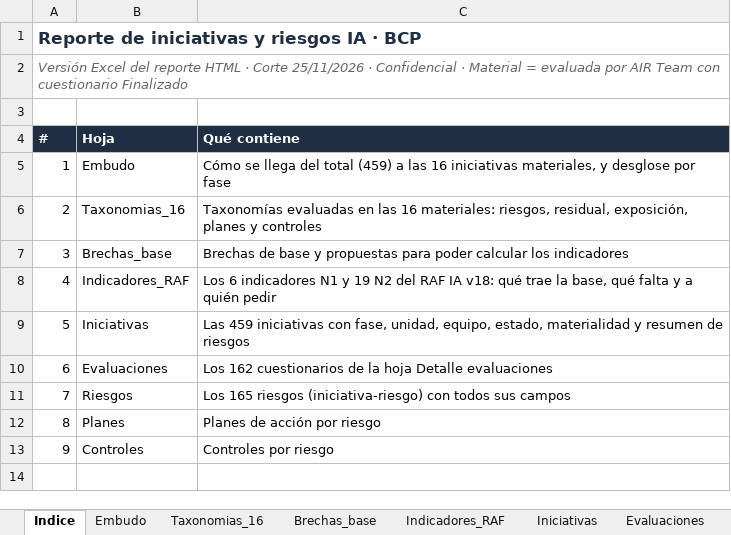
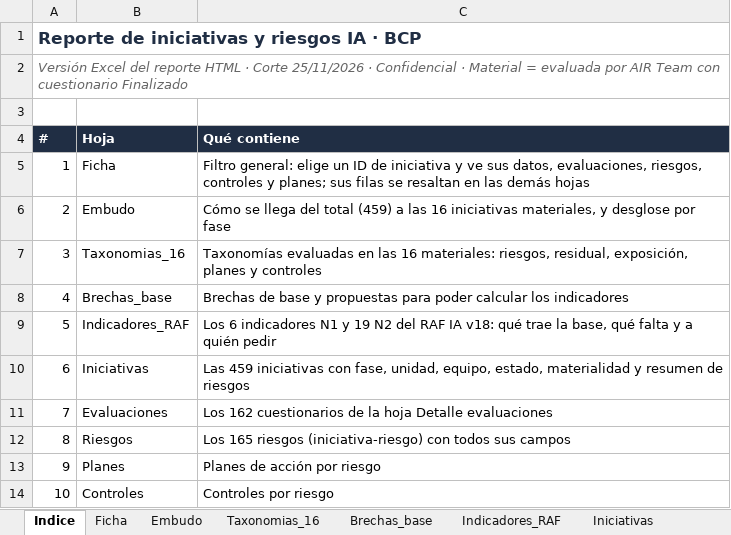
Before and after one commit to DanteBarreto/Proyecto-Iniciativa-IA, an Excel workbook: 07_Analisis_Reporte_Iniciativas/reporte_iniciativas_riesgos_ia_bcp.xlsx, sheet Indice, drawn as a sheet; values as stored, in another font and other column widths than the file's, no borders; addresses are those after the commit; the diff names each change by its address in the sheet, - before the commit and + after, or states it on an @@ line.

```diff
--- a/07_Analisis_Reporte_Iniciativas/reporte_iniciativas_riesgos_ia_bcp.xlsx (sheet Indice)
+++ b/07_Analisis_Reporte_Iniciativas/reporte_iniciativas_riesgos_ia_bcp.xlsx (sheet Indice)
+sheet tab: Ficha
+row 5: 1 | Ficha | Filtro general: elige un ID de iniciativa y ve sus datos, evaluaciones, riesgos, controles y planes; sus filas se resaltan en las demás hojas
@@ column A (#) renumbered from row 6 down @@
```
Also changed, not shown: sheet Evaluaciones, sheet Planes, sheet Controles, sheet Riesgos.
